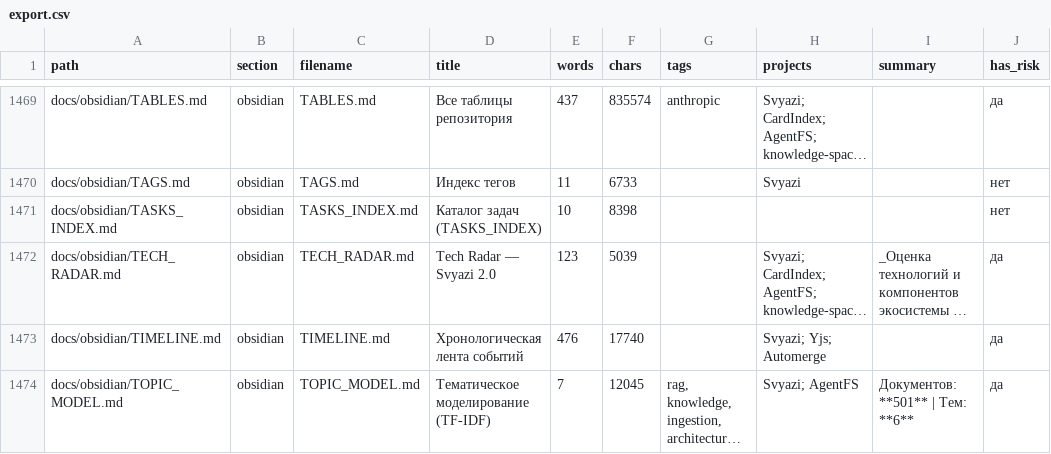
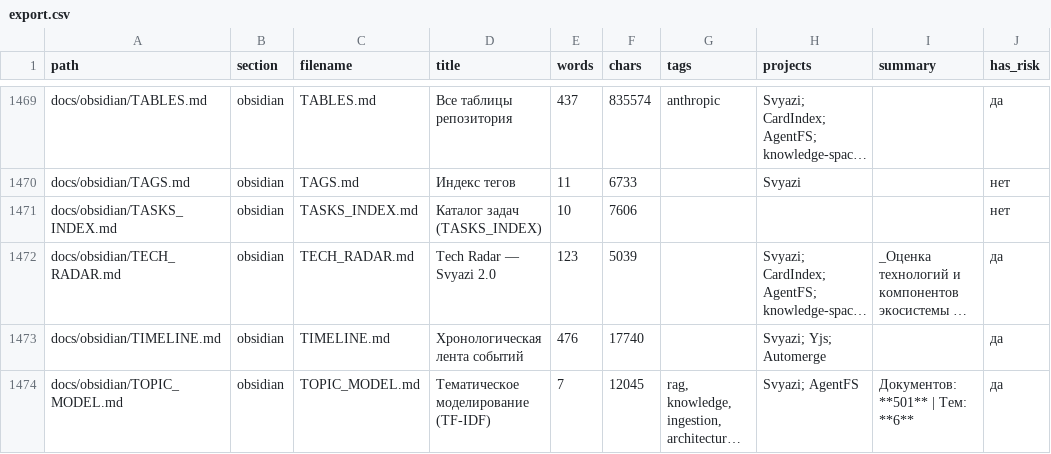
Before and after one commit to svend4/lorenzo, a CSV file: docs/export.csv, drawn as a sheet; only a part is shown, gaps mark what is left out; long unchanged cells end in …; the diff covers the shown part only; the diff names each change by its address in the sheet, - before the commit and + after, or states it on an @@ line.

```diff
--- a/docs/export.csv
+++ b/docs/export.csv
-F1471 (chars): 8398
+F1471 (chars): 7606
```
Also changed, not shown: 11 edited cells elsewhere in this file, 7 other files.
